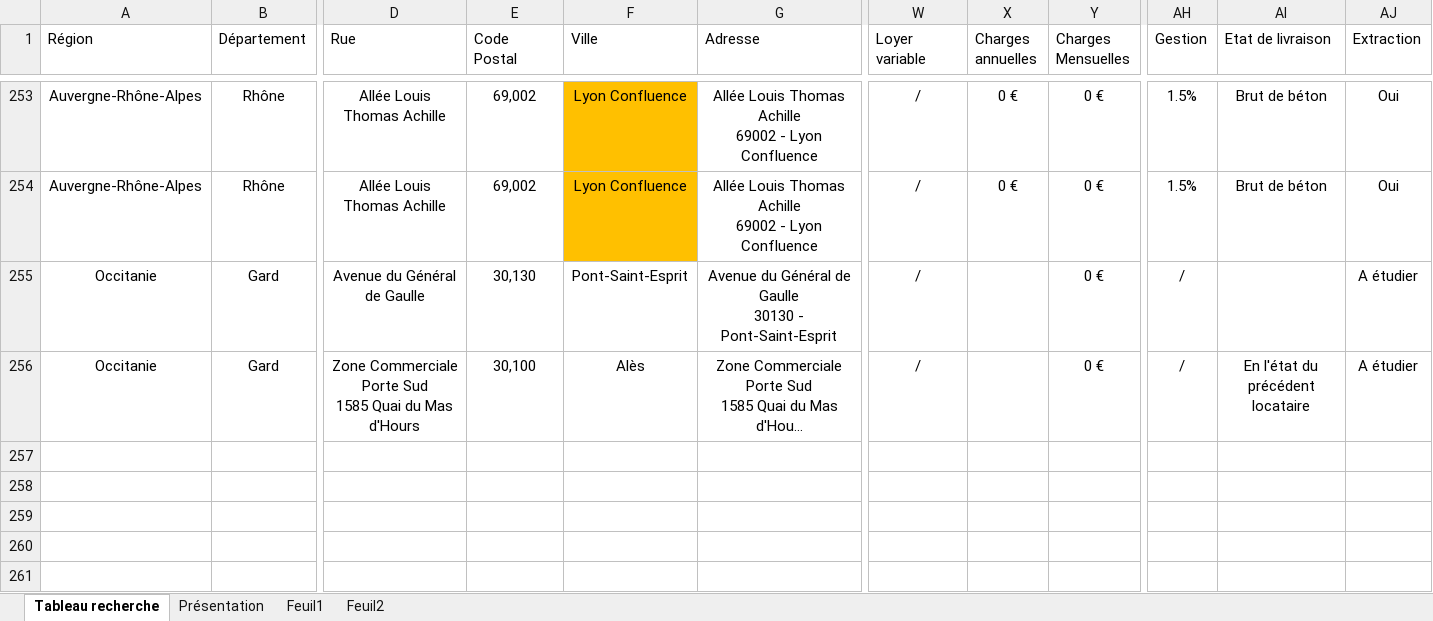
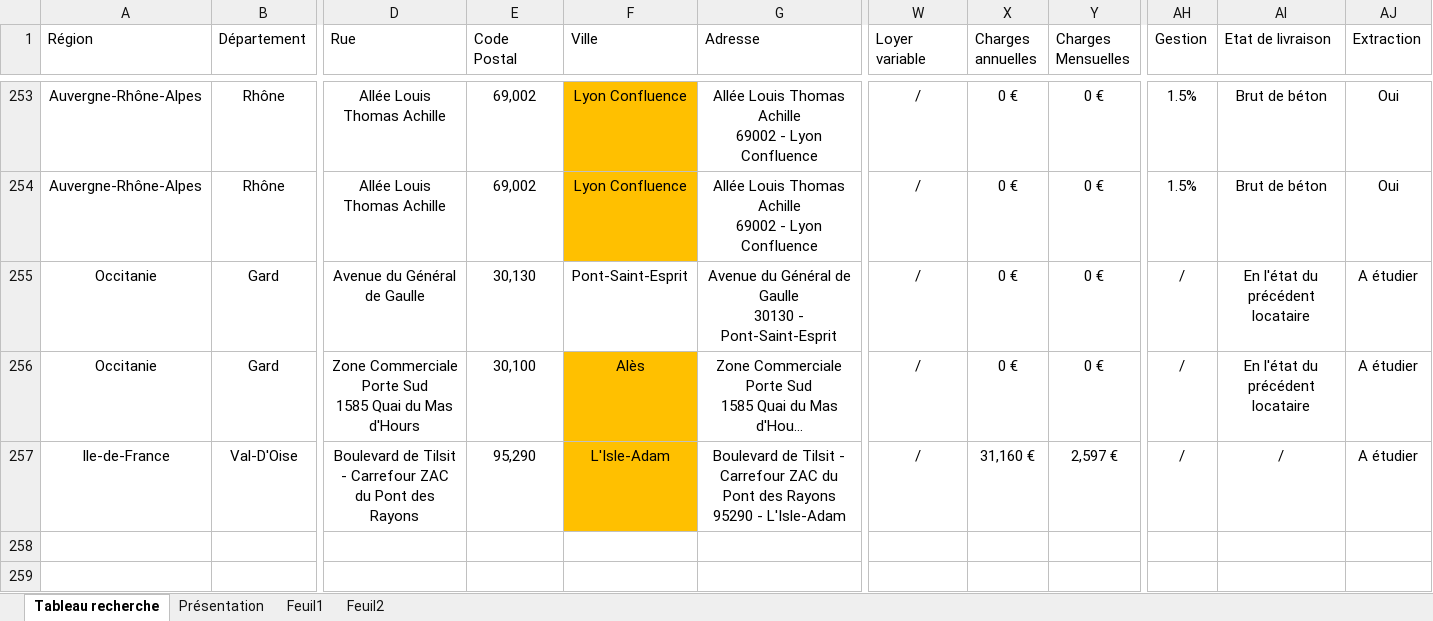
Before and after one commit to guillaume-smbg/SMBG-Carte-Interactive, an Excel workbook: Liste des lots.xlsx, sheet Tableau recherche, drawn as a sheet; only a part is shown, gaps mark what is left out; the shorter side is filled out with more unchanged rows; long unchanged cells end in …; values as stored, in another font and other column widths than the file's, no borders; table styles not drawn; rows hold the shown columns only; ↵ is a line break in a cell; the diff names each change by its address in the sheet, - before the commit and + after, or states it on an @@ line.

Commit message:
Add files via upload

```diff
--- a/Liste des lots.xlsx (sheet Tableau recherche)
+++ b/Liste des lots.xlsx (sheet Tableau recherche)
-X255:X256 (Charges annuelles): (empty)
+X255:X256 (Charges annuelles): 0 €
-AI255 (Etat de livraison): (empty)
+AI255 (Etat de livraison): En l'état du précédent locataire
-F256:F257 fill: none
+F256:F257 fill: #FFC000
-row 257: (empty)
+row 257: Ile-de-France | Val-D'Oise | Boulevard de Tilsit - Carrefour ZAC du Pont des Rayons | 95,290 | L'Isle-Adam | Boulevard de Tilsit - Carrefour ZAC du Pont des Rayons ↵ 95290 - L'Isle-Adam | / | 31,160 € | 2,597 € | / | / | A étudier
```
